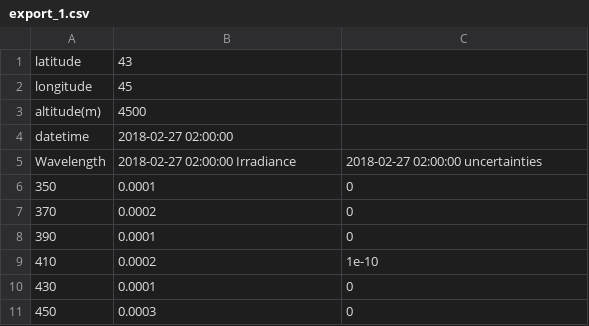
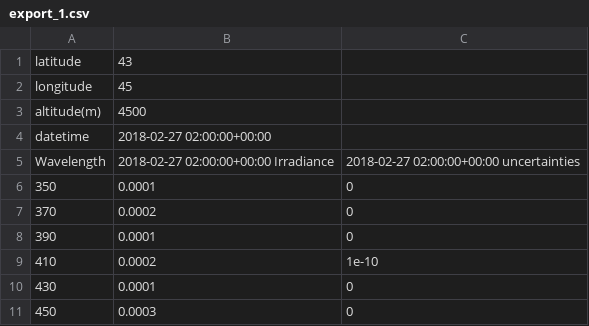
Before and after one commit to LIME-ESA/lime_tbx, a CSV file: test_files/csv/export_1.csv, drawn as a sheet.

```diff
--- a/test_files/csv/export_1.csv
+++ b/test_files/csv/export_1.csv
@@ -3,4 +3,4 @@ longitude,45
 altitude(m),4500
-datetime,2018-02-27 02:00:00
-Wavelength,2018-02-27 02:00:00 Irradiance,2018-02-27 02:00:00 uncertainties
+datetime,2018-02-27 02:00:00+00:00
+Wavelength,2018-02-27 02:00:00+00:00 Irradiance,2018-02-27 02:00:00+00:00 uncertainties
 350,0.0001,0
```
Also changed, not shown: test_files/csv/export_3.csv, test_files/csv/export_4.csv, 17 other files.
